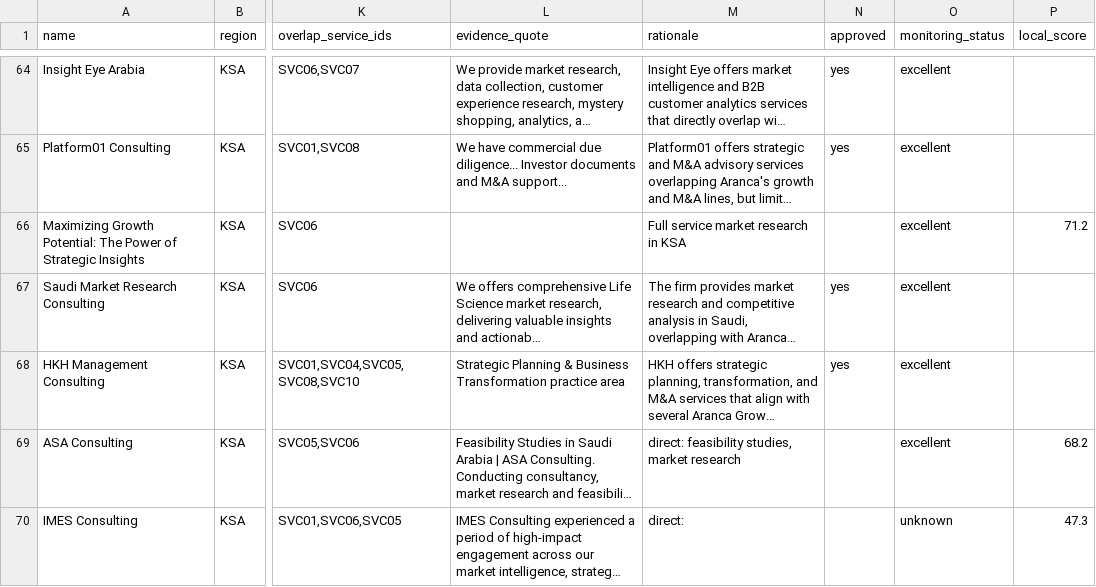
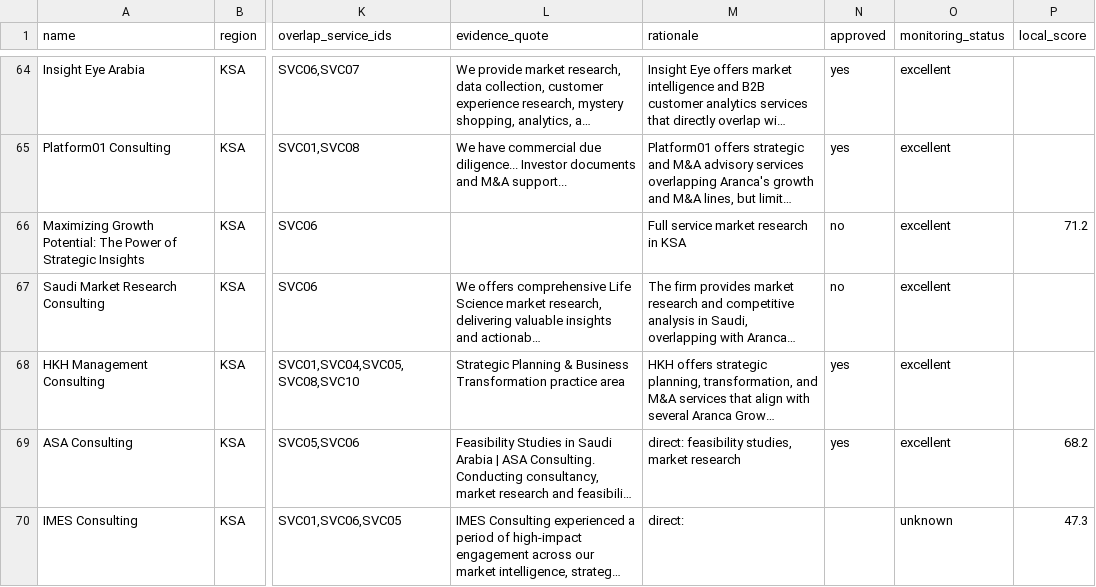
Before and after one commit to poorvapadave2001/aranca-ci-agent, a CSV file: data/competitors_pre_shortlist.csv, drawn as a sheet; only a part is shown, gaps mark what is left out; long unchanged cells end in …; the diff covers the shown part only; the diff names each change by its address in the sheet, - before the commit and + after, or states it on an @@ line.

```diff
--- a/data/competitors_pre_shortlist.csv
+++ b/data/competitors_pre_shortlist.csv
-N66 (approved): (empty)
+N66 (approved): no
-N67 (approved): yes
+N67 (approved): no
-N69 (approved): (empty)
+N69 (approved): yes
```
Also changed, not shown: 2 added rows and 18 edited cells elsewhere in this file, data/candidates_preview.csv, 11 other files.
